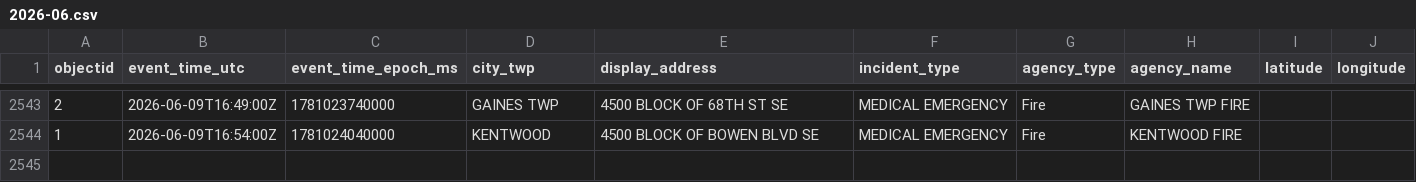
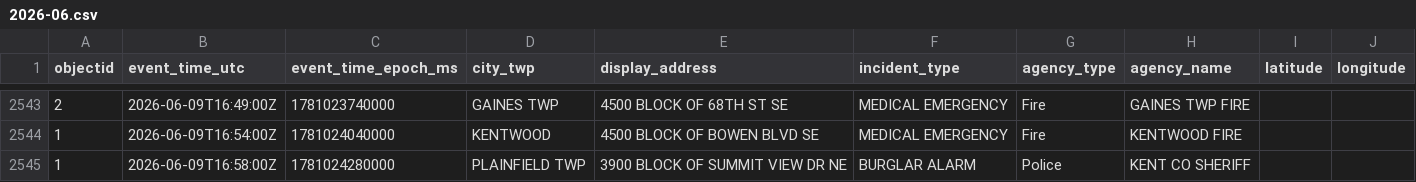
Before and after one commit to Cantica-Systems/west-michigan-dispatch, a CSV file: data/kent/2026-06.csv, drawn as a sheet; only a part is shown, gaps mark what is left out; the diff names each change by its address in the sheet, - before the commit and + after, or states it on an @@ line.

```diff
--- a/data/kent/2026-06.csv
+++ b/data/kent/2026-06.csv
+row 2545: 1 | 2026-06-09T16:58:00Z | 1781024280000 | PLAINFIELD TWP | 3900 BLOCK OF SUMMIT VIEW DR NE | BURGLAR ALARM | Police | KENT CO SHERIFF
```
Also changed, not shown: data/grcity/2026-06.csv, 3 other files.
